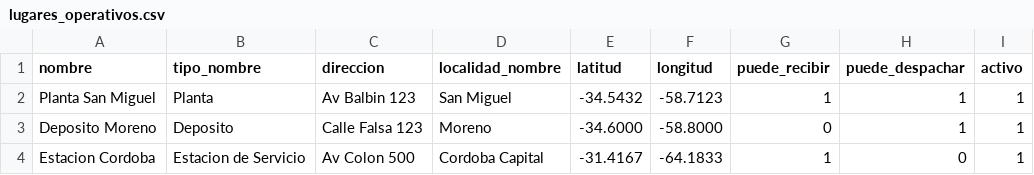
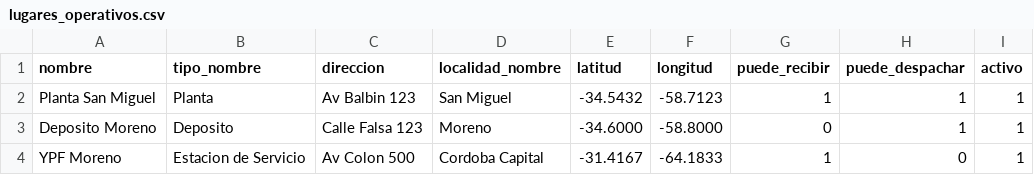
Before and after one commit to Santiagotomas74/backend-grupo3-tp-principal, a CSV file: src/main/resources/seed/lugares_operativos.csv, drawn as a sheet.

```diff
--- a/src/main/resources/seed/lugares_operativos.csv
+++ b/src/main/resources/seed/lugares_operativos.csv
@@ -3,2 +3,2 @@ Planta San Miguel,Planta,Av Balbin 123,San Miguel,-34.5432,-58.7123,1,1,1
 Deposito Moreno,Deposito,Calle Falsa 123,Moreno,-34.6000,-58.8000,0,1,1
-Estacion Cordoba,Estacion de Servicio,Av Colon 500,Cordoba Capital,-31.4167,-64.1833,1,0,1
+YPF Moreno,Estacion de Servicio,Av Colon 500,Cordoba Capital,-31.4167,-64.1833,1,0,1
```
Also changed, not shown: src/main/resources/seed/usuarios.csv, 11 other files.
